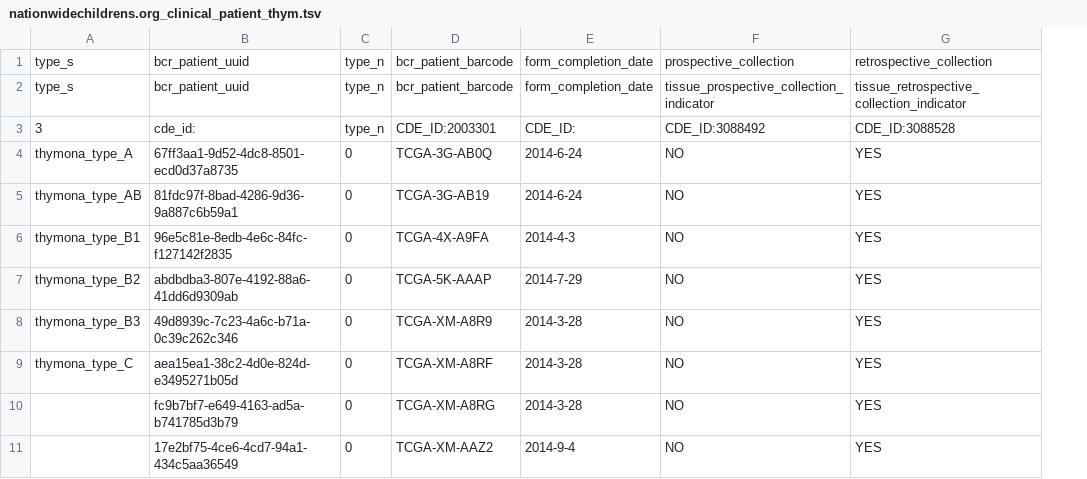
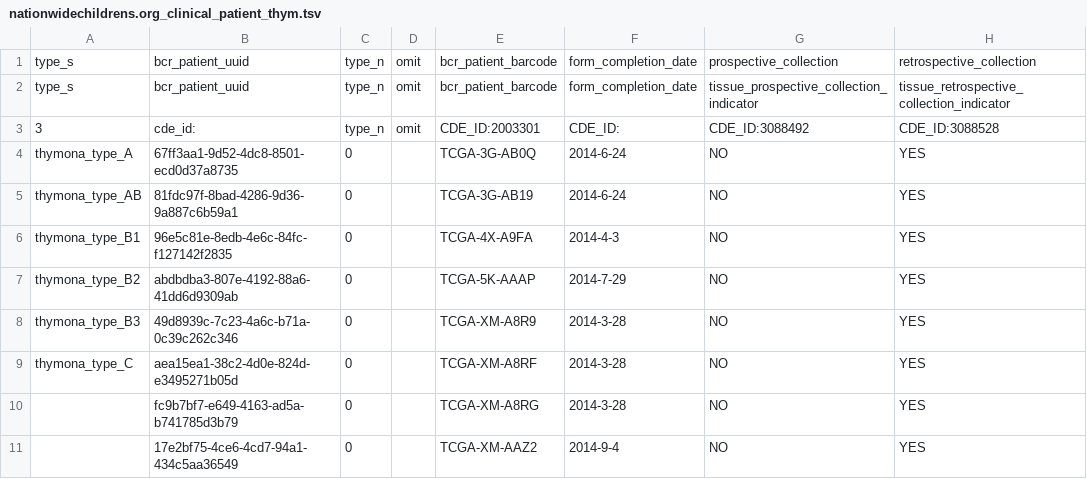
Before and after one commit to peterdonnelly1/pipeline, a TSV file: all_tcga_project_level_files/nationwidechildrens.org_clinical_patient_thym.tsv, drawn as a sheet; only a part is shown; the diff names each change by its address in the sheet, - before the commit and + after, or states it on an @@ line.

```diff
--- a/all_tcga_project_level_files/nationwidechildrens.org_clinical_patient_thym.tsv
+++ b/all_tcga_project_level_files/nationwidechildrens.org_clinical_patient_thym.tsv
+column D, rows 1-3: all omit
```
Also changed, not shown: thym_global/nationwidechildrens.org_clinical_patient_thym.tsv, 2 other files.
